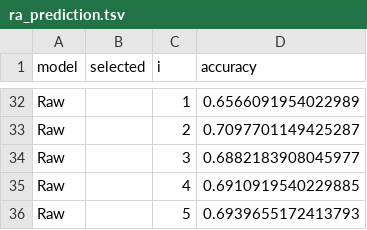
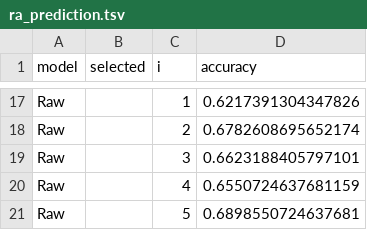
Before and after one commit to hclimente/nori, a TSV file: results/gwas/ra/ra_prediction.tsv, drawn as a sheet; only a part is shown, gaps mark what is left out; addresses are those after the commit; the diff covers the shown part only; the diff names each change by its address in the sheet, - before the commit and + after, or states it on an @@ line.

```diff
--- a/results/gwas/ra/ra_prediction.tsv
+++ b/results/gwas/ra/ra_prediction.tsv
-D17 (accuracy): 0.6566091954022989
+D17 (accuracy): 0.6217391304347826
-D18 (accuracy): 0.7097701149425287
+D18 (accuracy): 0.6782608695652174
-D19 (accuracy): 0.6882183908045977
+D19 (accuracy): 0.6623188405797101
-D20 (accuracy): 0.6910919540229885
+D20 (accuracy): 0.6550724637681159
-D21 (accuracy): 0.6939655172413793
+D21 (accuracy): 0.6898550724637681
```
Also changed, not shown: 15 removed rows and 20 edited cells elsewhere in this file, 16 other files.
